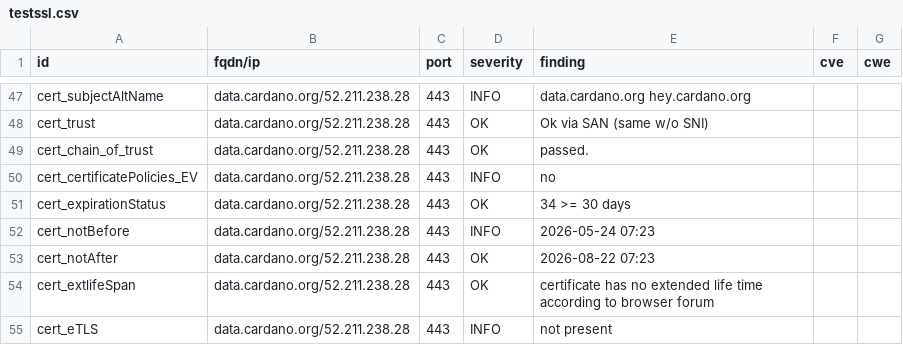
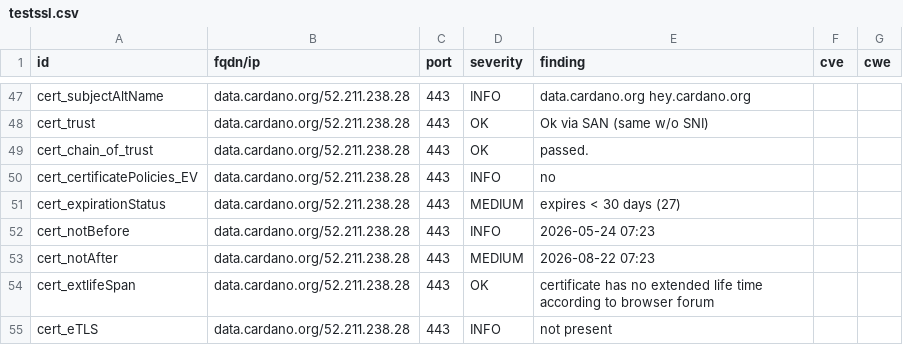
Before and after one commit to gufmar/dashlord, a CSV file: results/aHR0cHM6Ly9kYXRhLmNhcmRhbm8ub3Jn/testssl.csv, drawn as a sheet; only a part is shown, gaps mark what is left out.

```diff
--- a/results/aHR0cHM6Ly9kYXRhLmNhcmRhbm8ub3Jn/testssl.csv
+++ b/results/aHR0cHM6Ly9kYXRhLmNhcmRhbm8ub3Jn/testssl.csv
@@ -50,5 +50,5 @@
 "cert_certificatePolicies_EV","data.cardano.org/52.211.238.28","443","INFO","no","",""
-"cert_expirationStatus","data.cardano.org/52.211.238.28","443","OK","34 >= 30 days","",""
+"cert_expirationStatus","data.cardano.org/52.211.238.28","443","MEDIUM","expires < 30 days (27)","",""
 "cert_notBefore","data.cardano.org/52.211.238.28","443","INFO","2026-05-24 07:23","",""
-"cert_notAfter","data.cardano.org/52.211.238.28","443","OK","2026-08-22 07:23","",""
+"cert_notAfter","data.cardano.org/52.211.238.28","443","MEDIUM","2026-08-22 07:23","",""
 "cert_extlifeSpan","data.cardano.org/52.211.238.28","443","OK","certificate has no extended life time according to browser forum","",""
```
Also changed, not shown: 8 other files.
